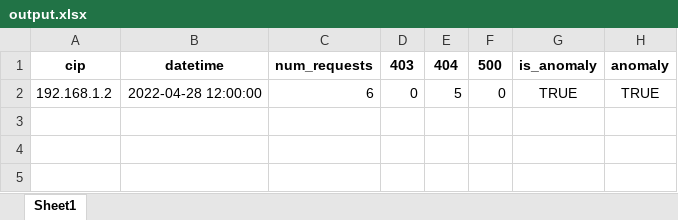
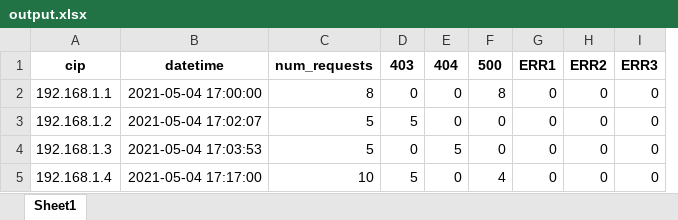
Before and after one commit to Kgasr/logs-anomaly-detection, an Excel workbook: output/output.xlsx, sheet Sheet1, drawn as a sheet; values as stored, in another font and other column widths than the file's, no borders; removed rows and columns are numbered as before the commit, all else as after; the diff names each change by its address in the sheet, - before the commit and + after, or states it on an @@ line.

```diff
--- a/output/output.xlsx (sheet Sheet1)
+++ b/output/output.xlsx (sheet Sheet1)
-column G, rows 1-2: is_anomaly | TRUE
-column H, rows 1-2: anomaly | TRUE
+column G, row 1: ERR1; row 4: 0
+column H, row 1: ERR2; row 4: 0
+column I, row 1: ERR3; row 4: 0
+row 2: 192.168.1.1 | 2021-05-04 17:00:00 | 8 | 0 | 0 | 8 | 0 | 0 | 0
+row 3: 192.168.1.2 | 2021-05-04 17:02:07 | 5 | 5 | 0 | 0 | 0 | 0 | 0
-A4: 192.168.1.2
+A4: 192.168.1.3
-B4: 2022-04-28 12:00:00
+B4: 2021-05-04 17:03:53
-C4: 6
+C4: 5
+row 5: 192.168.1.4 | 2021-05-04 17:17:00 | 10 | 5 | 0 | 4 | 0 | 0 | 0
```
Also changed, not shown: 26 other files.
